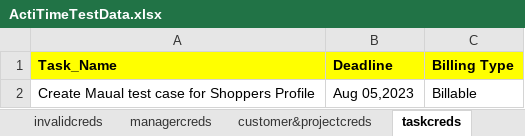
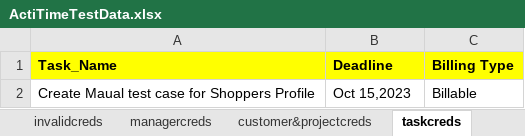
Before and after one commit to avi7803/wcsa5repository, an Excel workbook: hybridActiTimeProject/data/ActiTimeTestData.xlsx, sheet taskcreds, drawn as a sheet; values as stored, in another font and other column widths than the file's, no borders; the diff names each change by its address in the sheet, - before the commit and + after, or states it on an @@ line.

```diff
--- a/hybridActiTimeProject/data/ActiTimeTestData.xlsx (sheet taskcreds)
+++ b/hybridActiTimeProject/data/ActiTimeTestData.xlsx (sheet taskcreds)
-B2 (Deadline): Aug 05,2023
+B2 (Deadline): Oct 15,2023
```
Also changed, not shown: sheet managercreds, 25 other files.
